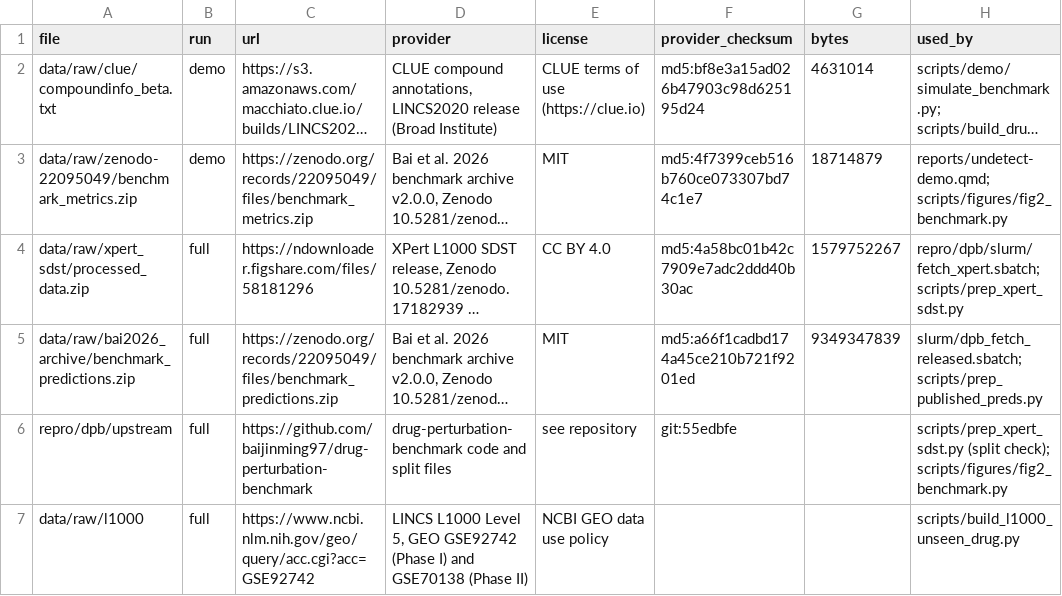
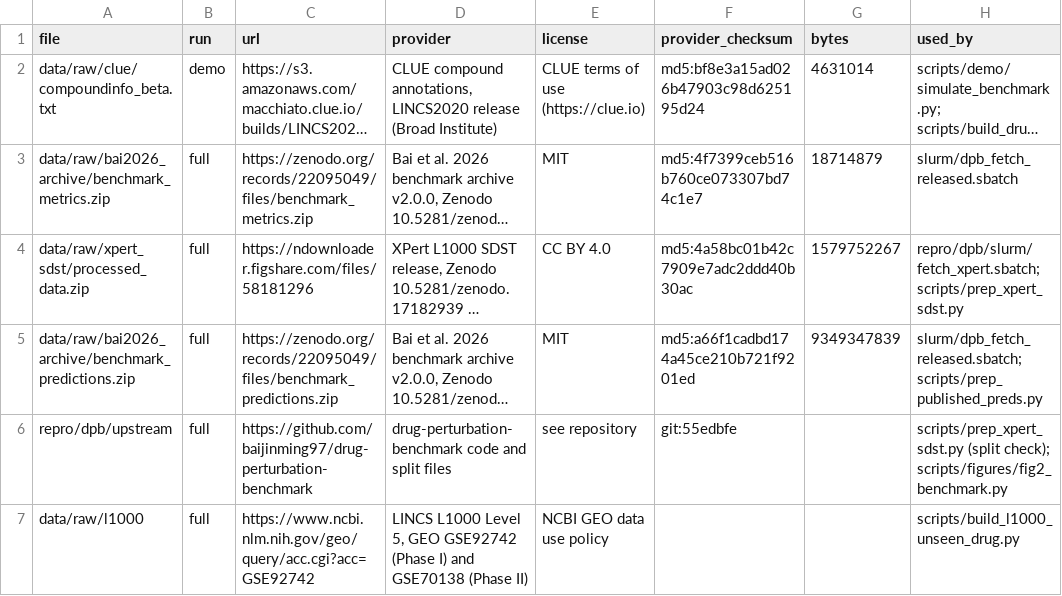
Before and after one commit to CyclopsRay/Capstone_project, a TSV file: metadata/sources.tsv, drawn as a sheet; only a part is shown; long unchanged cells end in …; the diff names each change by its address in the sheet, - before the commit and + after, or states it on an @@ line.

Commit message:
Run only UnDetect in the demo: drop the published models' scores
Yuki's decision: the pipeline runs our own model only. The report no
longer shows the seven published models' scores, so the demo downloads one
file (4.6 MB) instead of two; the benchmark-metrics archive stays listed
as a download of the full run.

```diff
--- a/metadata/sources.tsv
+++ b/metadata/sources.tsv
-A3 (file): data/raw/zenodo-22095049/benchmark_metrics.zip
+A3 (file): data/raw/bai2026_archive/benchmark_metrics.zip
-B3 (run): demo
+B3 (run): full
-H3 (used_by): reports/undetect-demo.qmd; scripts/figures/fig2_benchmark.py
+H3 (used_by): slurm/dpb_fetch_released.sbatch
```
Also changed, not shown: 7 other files.
